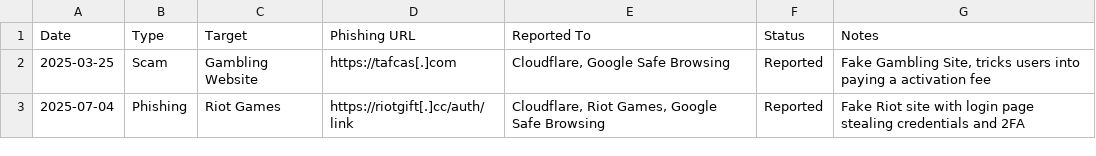
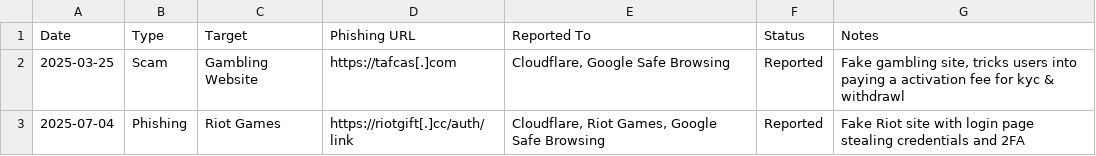
Before and after one commit to JOY6IX9INE/Phishing-Report-Log, a CSV file: reports.csv, drawn as a sheet.

Commit message:
Update reports.csv

```diff
--- a/reports.csv
+++ b/reports.csv
@@ -1,3 +1,3 @@
 Date,Type,Target,Phishing URL,Reported To,Status,Notes
-2025-03-25,Scam,Gambling Website,https://tafcas[.]com,"Cloudflare, Google Safe Browsing",Reported,"Fake Gambling Site, tricks users into paying a activation fee"
+2025-03-25,Scam,Gambling Website,https://tafcas[.]com,"Cloudflare, Google Safe Browsing",Reported,"Fake gambling site, tricks users into paying a activation fee for kyc & withdrawl"
 2025-07-04,Phishing,Riot Games,https://riotgift[.]cc/auth/link,"Cloudflare, Riot Games, Google Safe Browsing",Reported,"Fake Riot site with login page stealing credentials and 2FA"
```
